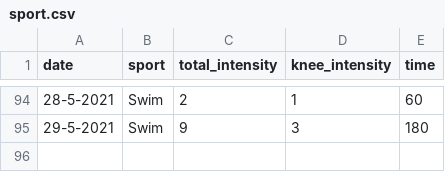
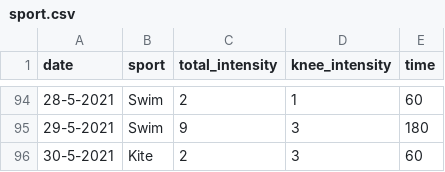
Before and after one commit to cmougan/knee, a CSV file: data/sport.csv, drawn as a sheet; only a part is shown, gaps mark what is left out.

```diff
--- a/data/sport.csv
+++ b/data/sport.csv
@@ -95 +95,2 @@ date,sport, total_intensity, knee_intensity, time
 29-5-2021, Swim, 9, 3, 180
+30-5-2021, Kite, 2, 3, 60
```
Also changed, not shown: data/pain.csv.
